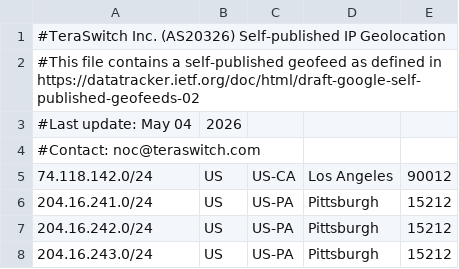
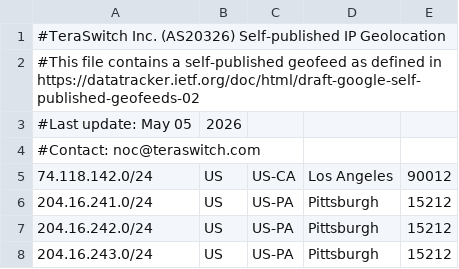
Before and after one commit to TeraSwitch/as20326.com, a CSV file: ipgeo.csv, drawn as a sheet; only a part is shown.

Commit message:
Update IP geolocation data

```diff
--- a/ipgeo.csv
+++ b/ipgeo.csv
@@ -2,3 +2,3 @@
 #This file contains a self-published geofeed as defined in https://datatracker.ietf.org/doc/html/draft-google-self-published-geofeeds-02
-#Last update: May 04, 2026
+#Last update: May 05, 2026
 #Contact: noc@teraswitch.com
```
Also changed, not shown: 1 other file.
